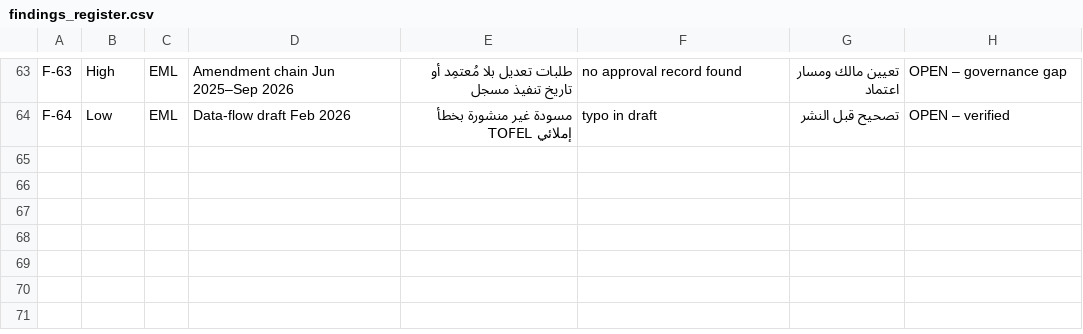
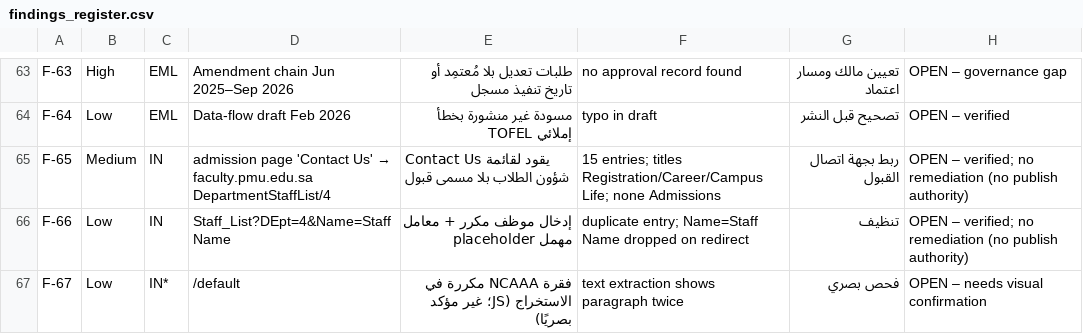
Before and after one commit to nader-al-farhan/nader-al-farhan, a CSV file: pmu-admissions-audit/evidence/findings_register.csv, drawn as a sheet; only a part is shown, gaps mark what is left out; the diff names each change by its address in the sheet, - before the commit and + after, or states it on an @@ line.

```diff
--- a/pmu-admissions-audit/evidence/findings_register.csv
+++ b/pmu-admissions-audit/evidence/findings_register.csv
+row 65: F-65 | Medium | IN | admission page 'Contact Us' → faculty.pmu.edu.sa DepartmentStaffList/4 | Contact Us يقود لقائمة شؤون الطلاب بلا مسمى قبول | 15 entries; titles Registration/Career/Campus Life; none Admissions | ربط بجهة اتصال القبول | OPEN – verified; no remediation (no publish authority)
+row 66: F-66 | Low | IN | Staff_List?DEpt=4&Name=Staff Name | إدخال موظف مكرر + معامل placeholder مهمل | duplicate entry; Name=Staff Name dropped on redirect | تنظيف | OPEN – verified; no remediation (no publish authority)
+row 67: F-67 | Low | IN* | /default | فقرة NCAAA مكررة في الاستخراج (JS؛ غير مؤكد بصريًا) | text extraction shows paragraph twice | فحص بصري | OPEN – needs visual confirmation
```
Also changed, not shown: pmu-admissions-audit/evidence/email_evidence_register.csv, 1 other file.
